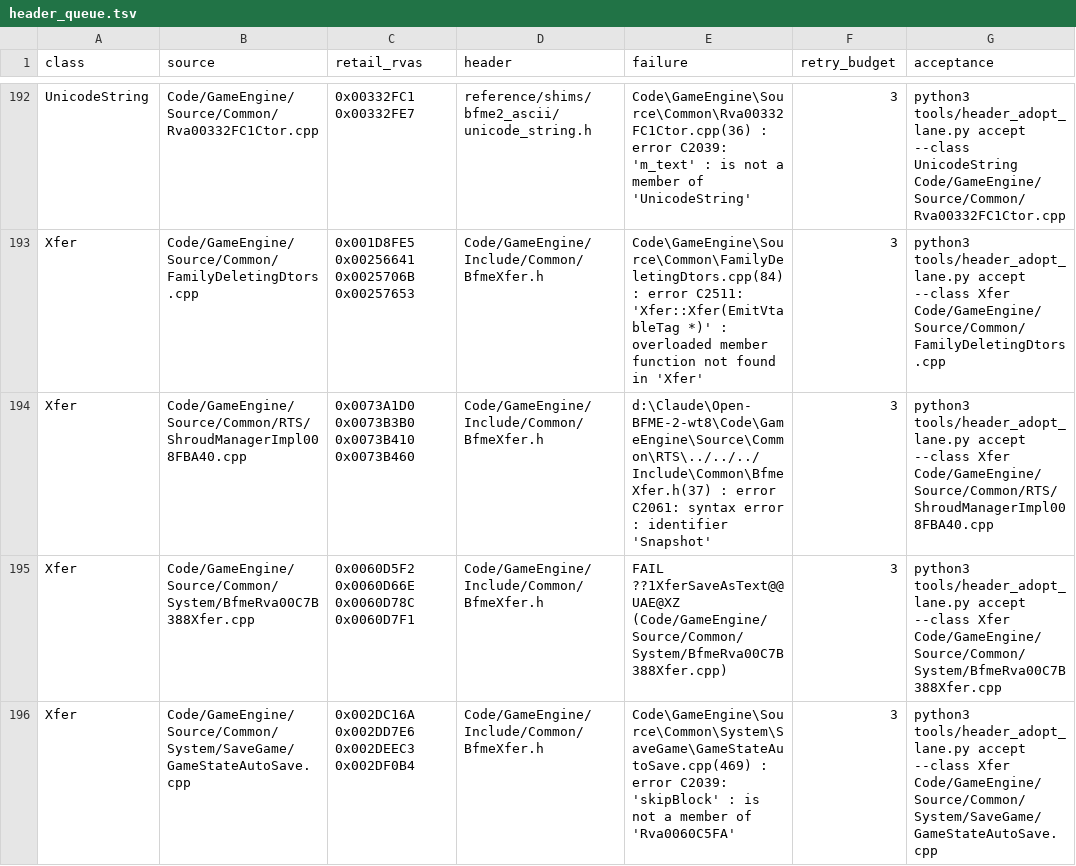
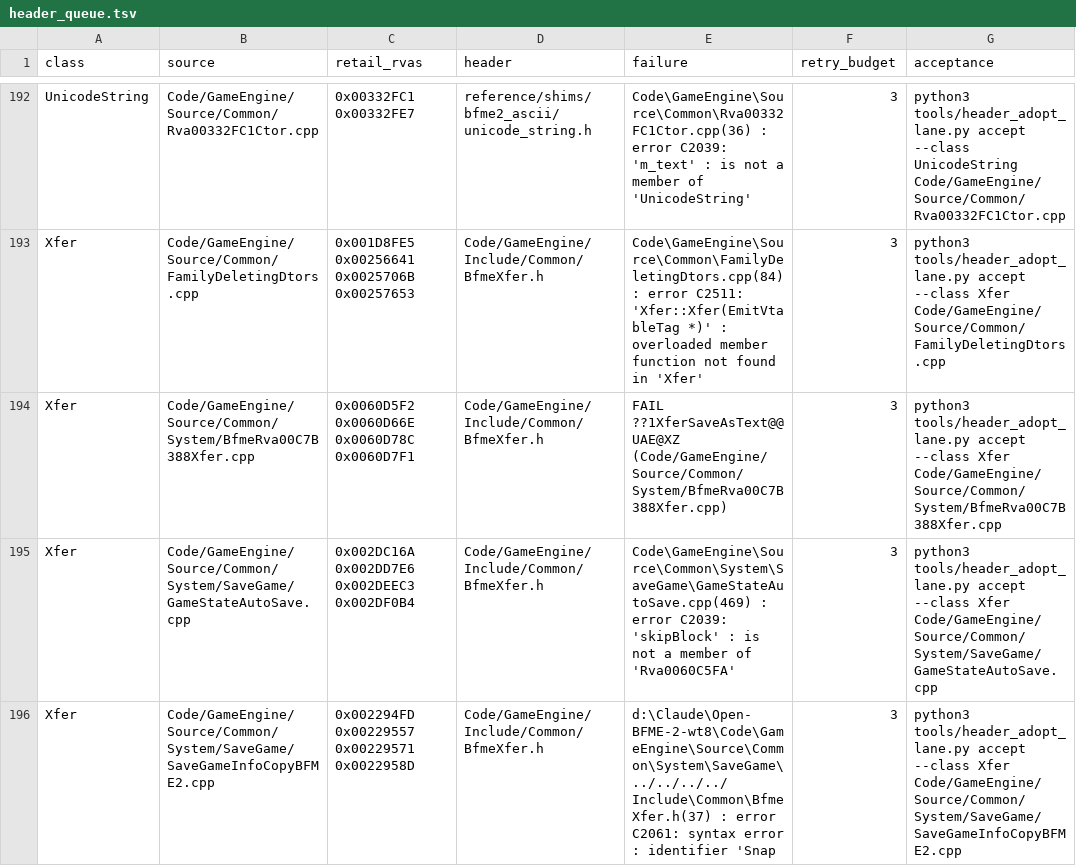
Before and after one commit to McMickey93/Open-BFME-2, a TSV file: reverse/header_queue.tsv, drawn as a sheet; only a part is shown, gaps mark what is left out; the shorter side is filled out with more unchanged rows; the diff names each change by its address in the sheet, - before the commit and + after, or states it on an @@ line.

```diff
--- a/reverse/header_queue.tsv
+++ b/reverse/header_queue.tsv
-row 194: Xfer | Code/GameEngine/Source/Common/RTS/ShroudManagerImpl008FBA40.cpp | 0x0073A1D0 0x0073B3B0 0x0073B410 0x0073B460 | Code/GameEngine/Include/Common/BfmeXfer.h | d:\Claude\Open-BFME-2-wt8\Code\GameEngine\Source\Common\RTS\../../../Include\Common\BfmeXfer.h(37) : error C2061: syntax error : identifier 'Snapshot' | 3 | python3 tools/header_adopt_lane.py accept --class Xfer Code/GameEngine/Source/Common/RTS/ShroudManagerImpl008FBA40.cpp
```
Also changed, not shown: 1 other file.
